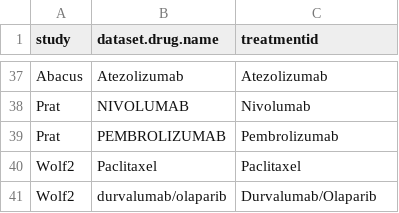
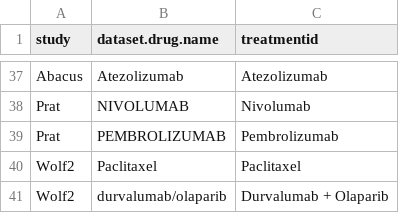
Before and after one commit to BHKLAB-DataProcessing/ICB_Common, a CSV file: data/curation_drug.csv, drawn as a sheet; only a part is shown, gaps mark what is left out.

Commit message:
Update curation_drug.csv

```diff
--- a/data/curation_drug.csv
+++ b/data/curation_drug.csv
@@ -40,2 +40,2 @@ Prat,PEMBROLIZUMAB,Pembrolizumab
 Wolf2,Paclitaxel,Paclitaxel
-Wolf2,durvalumab/olaparib,Durvalumab/Olaparib
+Wolf2,durvalumab/olaparib,Durvalumab + Olaparib
```
